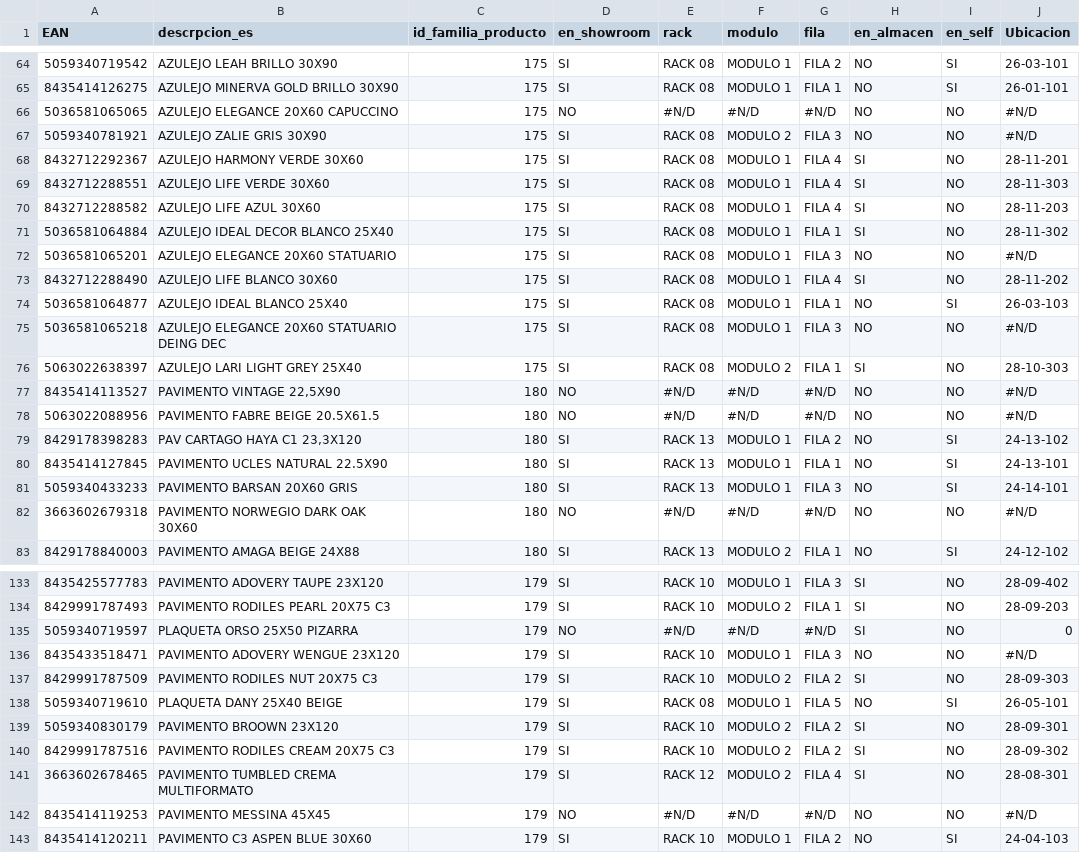
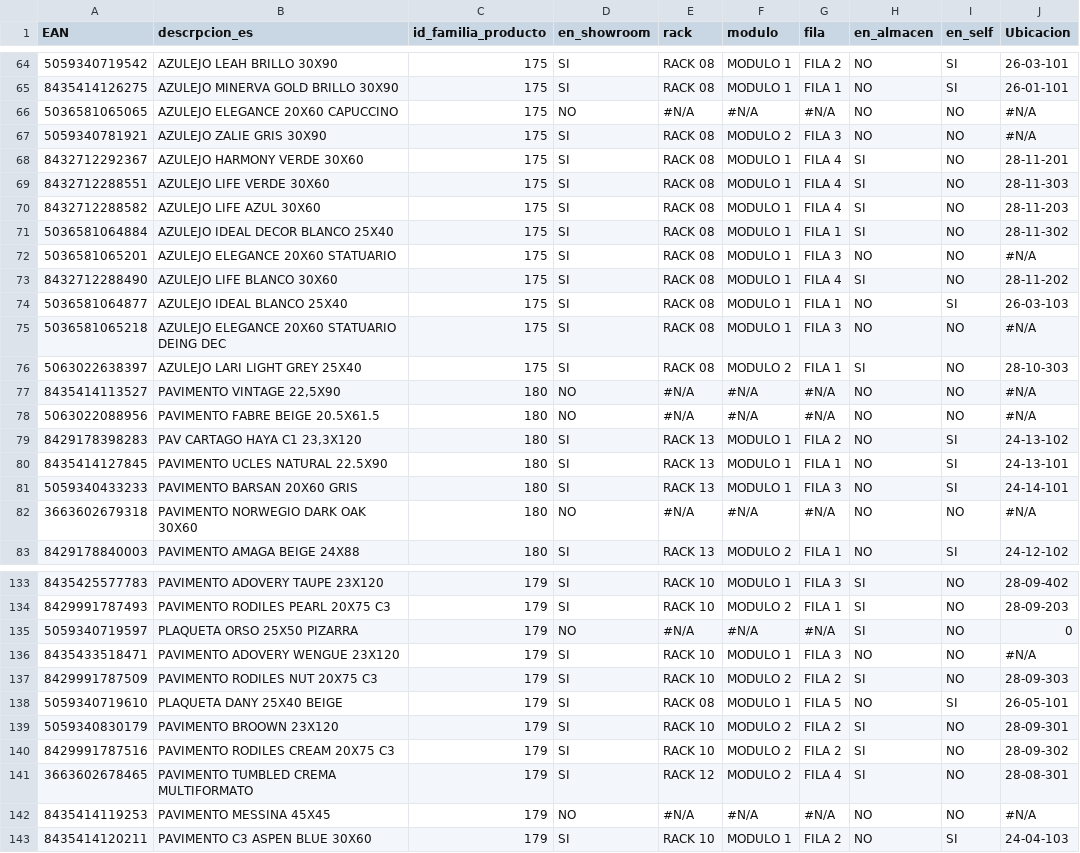
Before and after one commit to alexiscamero/buscador_ceramica, a CSV file: ceramica_proyecto.csv, drawn as a sheet; only a part is shown, gaps mark what is left out; the diff covers the shown part only; the diff names each change by its address in the sheet, - before the commit and + after, or states it on an @@ line.

```diff
--- a/ceramica_proyecto.csv
+++ b/ceramica_proyecto.csv
-E66 (rack): #N/D
+E66 (rack): #N/A
-F66 (modulo): #N/D
+F66 (modulo): #N/A
-G66 (fila): #N/D
+G66 (fila): #N/A
-J66:J67 (Ubicacion): #N/D
+J66:J67 (Ubicacion): #N/A
-J72 (Ubicacion): #N/D
+J72 (Ubicacion): #N/A
-J75 (Ubicacion): #N/D
+J75 (Ubicacion): #N/A
-E77:E78 (rack): #N/D
+E77:E78 (rack): #N/A
-F77:F78 (modulo): #N/D
+F77:F78 (modulo): #N/A
-G77:G78 (fila): #N/D
+G77:G78 (fila): #N/A
-J77:J78 (Ubicacion): #N/D
+J77:J78 (Ubicacion): #N/A
-E82 (rack): #N/D
+E82 (rack): #N/A
-F82 (modulo): #N/D
+F82 (modulo): #N/A
-G82 (fila): #N/D
+G82 (fila): #N/A
-J82 (Ubicacion): #N/D
+J82 (Ubicacion): #N/A
-E135 (rack): #N/D
+E135 (rack): #N/A
-F135 (modulo): #N/D
+F135 (modulo): #N/A
-G135 (fila): #N/D
+G135 (fila): #N/A
-J136 (Ubicacion): #N/D
+J136 (Ubicacion): #N/A
-E142 (rack): #N/D
+E142 (rack): #N/A
-F142 (modulo): #N/D
+F142 (modulo): #N/A
-G142 (fila): #N/D
+G142 (fila): #N/A
-J142 (Ubicacion): #N/D
+J142 (Ubicacion): #N/A
```
Also changed, not shown: 62 edited cells elsewhere in this file.
